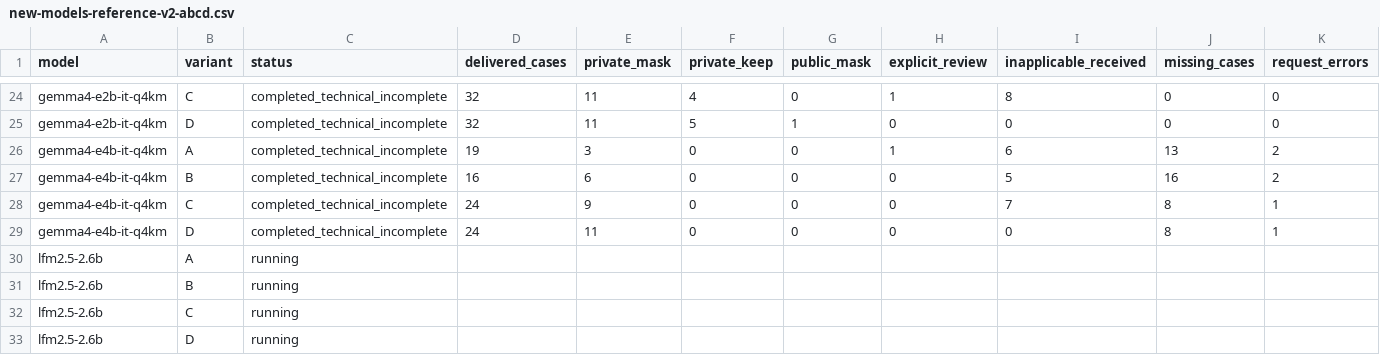
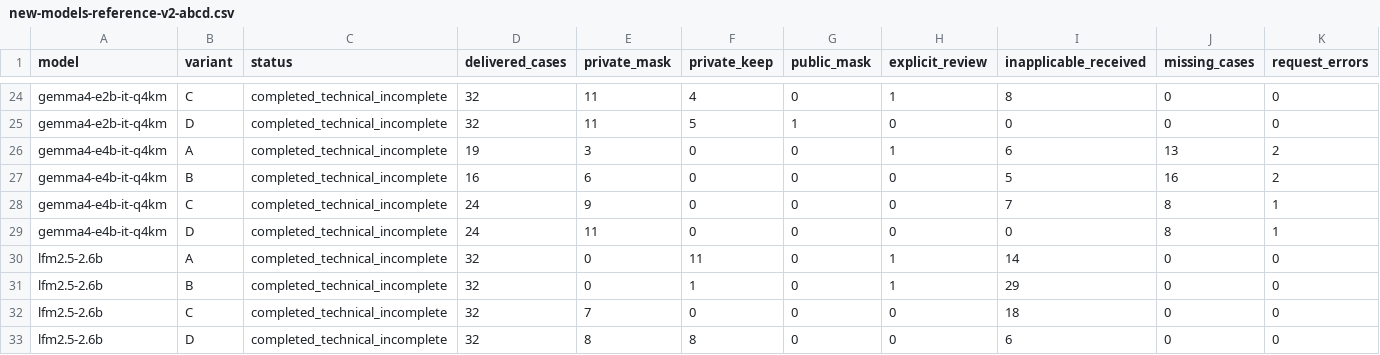
Before and after one commit to miqonee/Kaponir, a CSV file: docs/experiments/new-models-reference-v2-abcd.csv, drawn as a sheet; only a part is shown, gaps mark what is left out; removed rows and columns are numbered as before the commit, all else as after; rows hold the shown columns only; the diff names each change by its address in the sheet, - before the commit and + after, or states it on an @@ line.

Commit message:
docs(research): publish verified fifteen-model privacy study

```diff
--- a/docs/experiments/new-models-reference-v2-abcd.csv
+++ b/docs/experiments/new-models-reference-v2-abcd.csv
-row 30: lfm2.5-2.6b | A | running
-row 31: lfm2.5-2.6b | B | running
-row 32: lfm2.5-2.6b | C | running
-row 33: lfm2.5-2.6b | D | running
+row 30: lfm2.5-2.6b | A | completed_technical_incomplete | 32 | 0 | 11 | 0 | 1 | 14 | 0 | 0
+row 31: lfm2.5-2.6b | B | completed_technical_incomplete | 32 | 0 | 1 | 0 | 1 | 29 | 0 | 0
+row 32: lfm2.5-2.6b | C | completed_technical_incomplete | 32 | 7 | 0 | 0 | 0 | 18 | 0 | 0
+row 33: lfm2.5-2.6b | D | completed_technical_incomplete | 32 | 8 | 8 | 0 | 0 | 6 | 0 | 0
```
Also changed, not shown: 5 other files.
